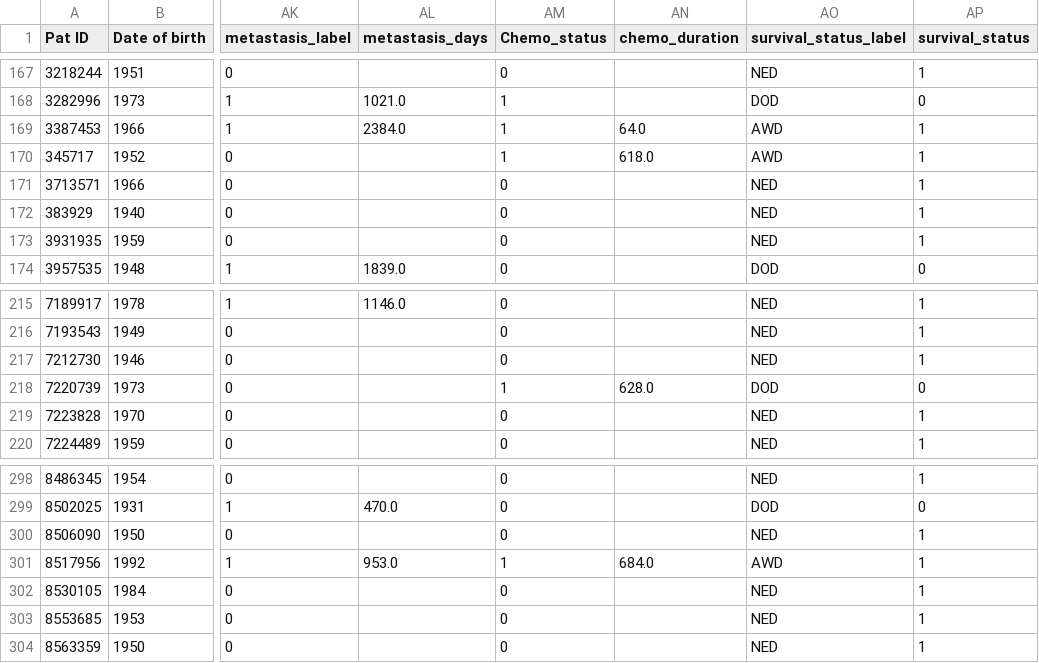
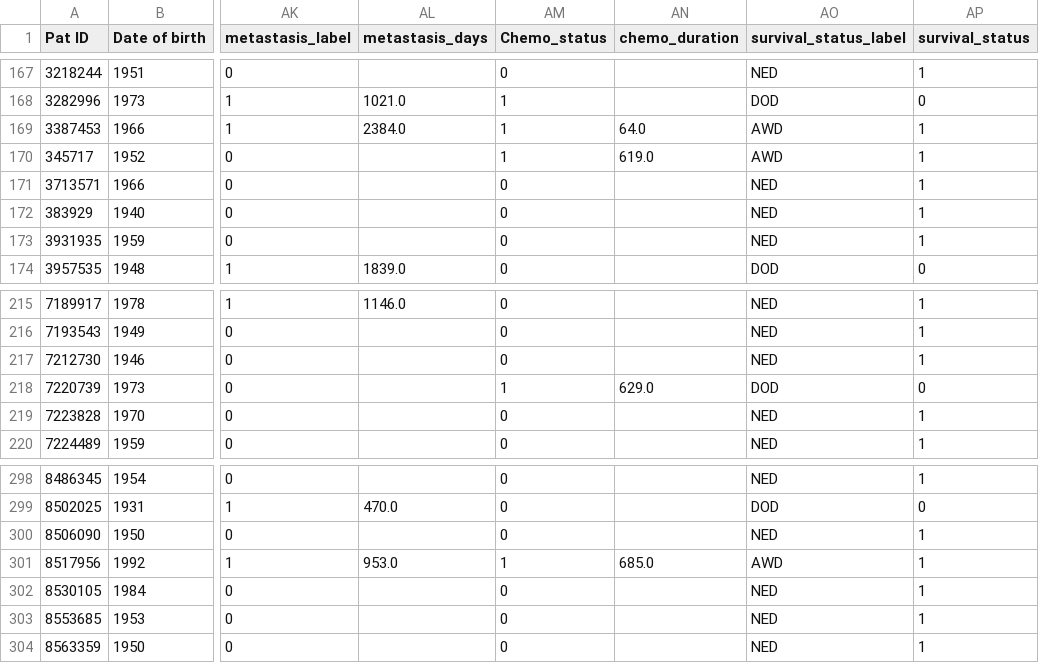
Before and after one commit to emilrib/sarcoma_treatment_thesis, a CSV file: dataset_labelled.csv, drawn as a sheet; only a part is shown, gaps mark what is left out; the diff names each change by its address in the sheet, - before the commit and + after, or states it on an @@ line.

```diff
--- a/dataset_labelled.csv
+++ b/dataset_labelled.csv
-AN170 (chemo_duration): 618.0
+AN170 (chemo_duration): 619.0
-AN218 (chemo_duration): 628.0
+AN218 (chemo_duration): 629.0
-AN301 (chemo_duration): 684.0
+AN301 (chemo_duration): 685.0
```
Also changed, not shown: 4 other files.
